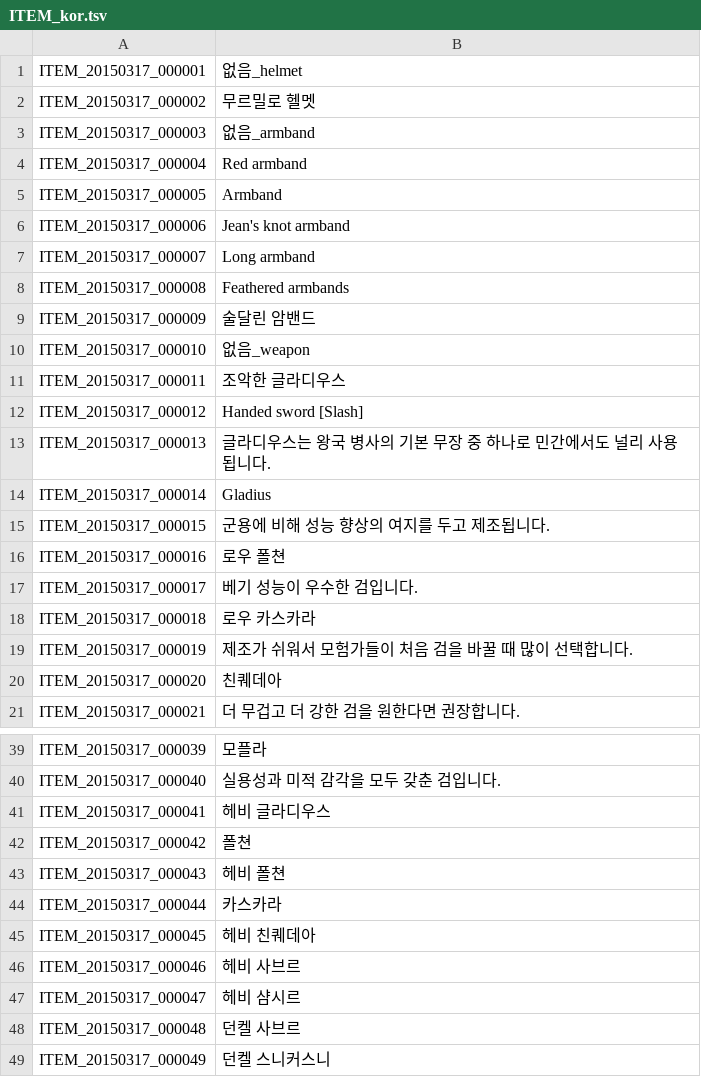
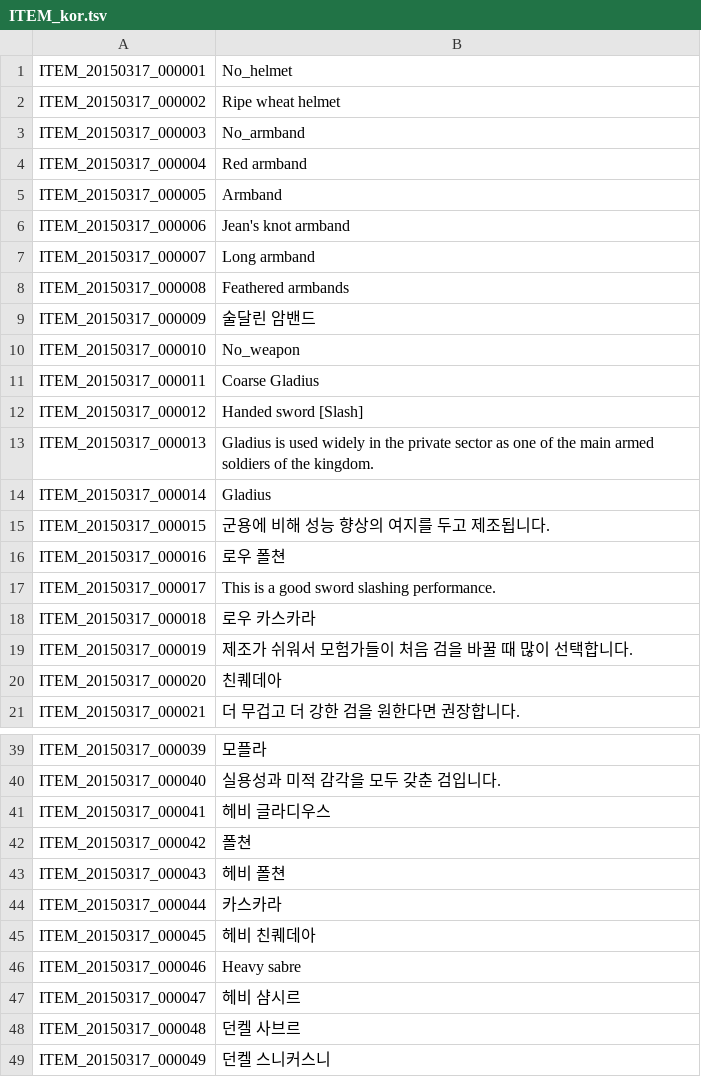
Before and after one commit to fernandafrisson/EnglishTranslation, a TSV file: EnglishTranslation-master/ITEM_kor.tsv, drawn as a sheet; only a part is shown, gaps mark what is left out.

Commit message:
Update ITEM_kor.tsv

```diff
--- a/EnglishTranslation-master/ITEM_kor.tsv
+++ b/EnglishTranslation-master/ITEM_kor.tsv
@@ -1,4 +1,4 @@
-ITEM_20150317_000001	없음_helmet
-ITEM_20150317_000002	무르밀로 헬멧
-ITEM_20150317_000003	없음_armband
+ITEM_20150317_000001	No_helmet
+ITEM_20150317_000002	Ripe wheat helmet
+ITEM_20150317_000003	No_armband
 ITEM_20150317_000004	Red armband
@@ -9,6 +9,6 @@ ITEM_20150317_000008	Feathered armbands
 ITEM_20150317_000009	술달린 암밴드
-ITEM_20150317_000010	없음_weapon
-ITEM_20150317_000011	조악한 글라디우스
+ITEM_20150317_000010	No_weapon
+ITEM_20150317_000011	Coarse Gladius
 ITEM_20150317_000012	Handed sword [Slash]
-ITEM_20150317_000013	글라디우스는 왕국 병사의 기본 무장 중 하나로 민간에서도 널리 사용됩니다.
+ITEM_20150317_000013	Gladius is used widely in the private sector as one of the main armed soldiers of the kingdom.
 ITEM_20150317_000014	Gladius
@@ -16,3 +16,3 @@ ITEM_20150317_000015	군용에 비해 성능 향상의 여지를 두고 제조
 ITEM_20150317_000016	로우 폴쳔
-ITEM_20150317_000017	베기 성능이 우수한 검입니다.
+ITEM_20150317_000017	This is a good sword slashing performance.
 ITEM_20150317_000018	로우 카스카라
@@ -45,3 +45,3 @@ ITEM_20150317_000044	카스카라
 ITEM_20150317_000045	헤비 친퀘데아
-ITEM_20150317_000046	헤비 사브르
+ITEM_20150317_000046	Heavy sabre
 ITEM_20150317_000047	헤비 샴시르
```
